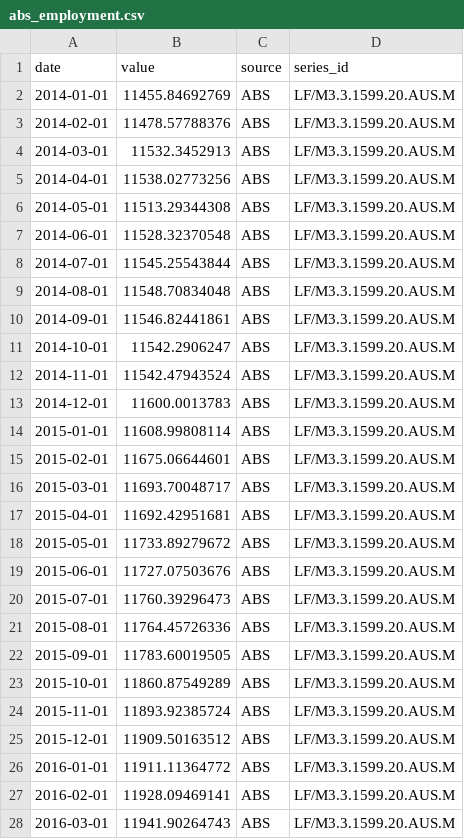
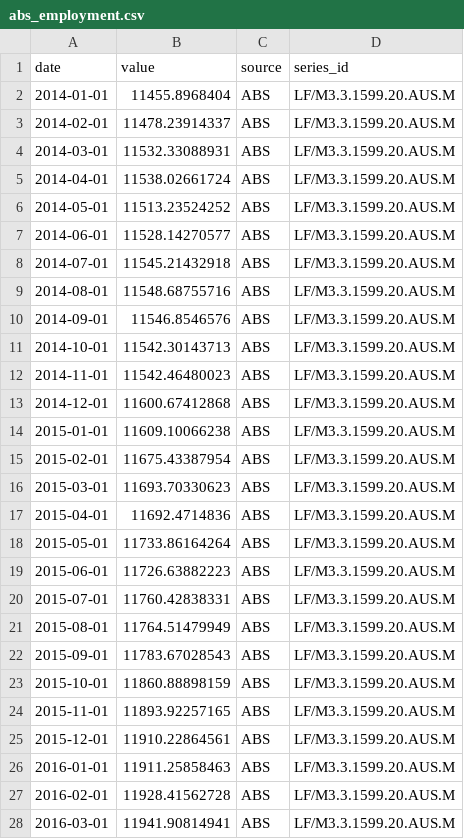
Before and after one commit to 0xLeathery/rba-hawko-meter, a CSV file: data/abs_employment.csv, drawn as a sheet; only a part is shown; the diff covers the shown part only.

```diff
--- a/data/abs_employment.csv
+++ b/data/abs_employment.csv
@@ -1,28 +1,28 @@
 date,value,source,series_id
-2014-01-01,11455.84692769,ABS,LF/M3.3.1599.20.AUS.M
-2014-02-01,11478.57788376,ABS,LF/M3.3.1599.20.AUS.M
-2014-03-01,11532.3452913,ABS,LF/M3.3.1599.20.AUS.M
-2014-04-01,11538.02773256,ABS,LF/M3.3.1599.20.AUS.M
-2014-05-01,11513.29344308,ABS,LF/M3.3.1599.20.AUS.M
-2014-06-01,11528.32370548,ABS,LF/M3.3.1599.20.AUS.M
-2014-07-01,11545.25543844,ABS,LF/M3.3.1599.20.AUS.M
-2014-08-01,11548.70834048,ABS,LF/M3.3.1599.20.AUS.M
-2014-09-01,11546.82441861,ABS,LF/M3.3.1599.20.AUS.M
-2014-10-01,11542.2906247,ABS,LF/M3.3.1599.20.AUS.M
-2014-11-01,11542.47943524,ABS,LF/M3.3.1599.20.AUS.M
-2014-12-01,11600.0013783,ABS,LF/M3.3.1599.20.AUS.M
-2015-01-01,11608.99808114,ABS,LF/M3.3.1599.20.AUS.M
-2015-02-01,11675.06644601,ABS,LF/M3.3.1599.20.AUS.M
-2015-03-01,11693.70048717,ABS,LF/M3.3.1599.20.AUS.M
-2015-04-01,11692.42951681,ABS,LF/M3.3.1599.20.AUS.M
-2015-05-01,11733.89279672,ABS,LF/M3.3.1599.20.AUS.M
-2015-06-01,11727.07503676,ABS,LF/M3.3.1599.20.AUS.M
-2015-07-01,11760.39296473,ABS,LF/M3.3.1599.20.AUS.M
-2015-08-01,11764.45726336,ABS,LF/M3.3.1599.20.AUS.M
-2015-09-01,11783.60019505,ABS,LF/M3.3.1599.20.AUS.M
-2015-10-01,11860.87549289,ABS,LF/M3.3.1599.20.AUS.M
-2015-11-01,11893.92385724,ABS,LF/M3.3.1599.20.AUS.M
-2015-12-01,11909.50163512,ABS,LF/M3.3.1599.20.AUS.M
-2016-01-01,11911.11364772,ABS,LF/M3.3.1599.20.AUS.M
-2016-02-01,11928.09469141,ABS,LF/M3.3.1599.20.AUS.M
-2016-03-01,11941.90264743,ABS,LF/M3.3.1599.20.AUS.M
+2014-01-01,11455.8968404,ABS,LF/M3.3.1599.20.AUS.M
+2014-02-01,11478.23914337,ABS,LF/M3.3.1599.20.AUS.M
+2014-03-01,11532.33088931,ABS,LF/M3.3.1599.20.AUS.M
+2014-04-01,11538.02661724,ABS,LF/M3.3.1599.20.AUS.M
+2014-05-01,11513.23524252,ABS,LF/M3.3.1599.20.AUS.M
+2014-06-01,11528.14270577,ABS,LF/M3.3.1599.20.AUS.M
+2014-07-01,11545.21432918,ABS,LF/M3.3.1599.20.AUS.M
+2014-08-01,11548.68755716,ABS,LF/M3.3.1599.20.AUS.M
+2014-09-01,11546.8546576,ABS,LF/M3.3.1599.20.AUS.M
+2014-10-01,11542.30143713,ABS,LF/M3.3.1599.20.AUS.M
+2014-11-01,11542.46480023,ABS,LF/M3.3.1599.20.AUS.M
+2014-12-01,11600.67412868,ABS,LF/M3.3.1599.20.AUS.M
+2015-01-01,11609.10066238,ABS,LF/M3.3.1599.20.AUS.M
+2015-02-01,11675.43387954,ABS,LF/M3.3.1599.20.AUS.M
+2015-03-01,11693.70330623,ABS,LF/M3.3.1599.20.AUS.M
+2015-04-01,11692.4714836,ABS,LF/M3.3.1599.20.AUS.M
+2015-05-01,11733.86164264,ABS,LF/M3.3.1599.20.AUS.M
+2015-06-01,11726.63882223,ABS,LF/M3.3.1599.20.AUS.M
+2015-07-01,11760.42838331,ABS,LF/M3.3.1599.20.AUS.M
+2015-08-01,11764.51479949,ABS,LF/M3.3.1599.20.AUS.M
+2015-09-01,11783.67028543,ABS,LF/M3.3.1599.20.AUS.M
+2015-10-01,11860.88898159,ABS,LF/M3.3.1599.20.AUS.M
+2015-11-01,11893.92257165,ABS,LF/M3.3.1599.20.AUS.M
+2015-12-01,11910.22864561,ABS,LF/M3.3.1599.20.AUS.M
+2016-01-01,11911.25858463,ABS,LF/M3.3.1599.20.AUS.M
+2016-02-01,11928.41562728,ABS,LF/M3.3.1599.20.AUS.M
+2016-03-01,11941.90814941,ABS,LF/M3.3.1599.20.AUS.M
```
Also changed, not shown: 1 added row and 119 edited cells elsewhere in this file, 2 other files.
